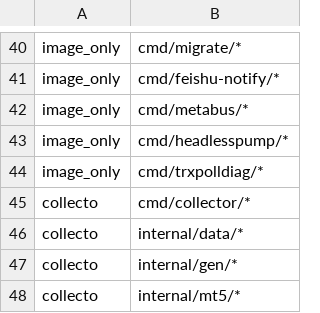
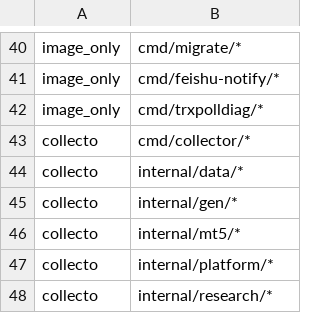
Before and after one commit to myfxlogs/o, a TSV file: deploy/deploy-faces.tsv, drawn as a sheet; only a part is shown, gaps mark what is left out; the shorter side is filled out with more unchanged rows; the diff names each change by its address in the sheet, - before the commit and + after, or states it on an @@ line.

Commit message:
[探测] 纪元3残留清扫——复审4违例处置批
复审席裁决(案8881)咬出残留:
①manifest.tsv零活消费者死档删(drift_probe随meta灭)
 +deploy/18件纪元2unit档抹+faces.tsv两行死glob剔;
②deploy_sync/oci_ci_divergence的OPS_ESC_SH缺省径
  scripts/meta/ops_esc.sh→scripts/cognition/escalate.sh
  (纪元3继任件同签名同语义:升件行+24h前缀去重+末环静默);
③fin_0154语义闸矩阵补纪元3词表6行——复审席'裁决'
  loud拒根修,处置/唤起/条件请求/等锁闸面激活
  (SG docker owner径直落,幽灵席拒/复审席放双向实证);
④hunger/miner/silence席词探测席化+票号置空——
  决策席/T-03xx纪元2残词出活数据流。
坑处置:无坑——清扫批非修复件。

```diff
--- a/deploy/deploy-faces.tsv
+++ b/deploy/deploy-faces.tsv
-row 42: image_only | cmd/metabus/*
-row 43: image_only | cmd/headlesspump/*
```
Also changed, not shown: 31 other files.
